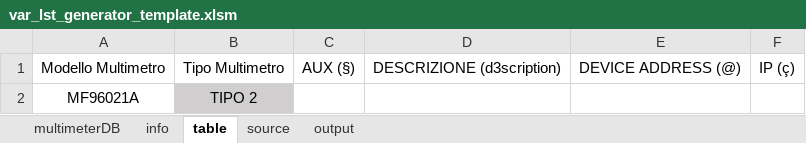
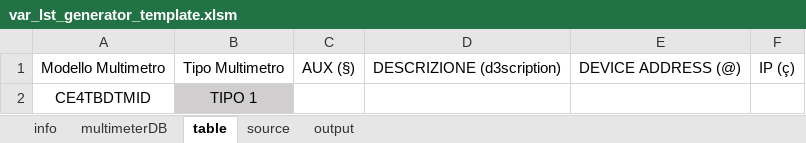
Before and after one commit to fredens91/varListGenerator, an Excel workbook: var_lst_generator_template.xlsm, sheet table, drawn as a sheet; values as stored, in another font and other column widths than the file's, no borders; charts and pictures and table styles not drawn; removed rows and columns are numbered as before the commit, all else as after; the diff names each change by its address in the sheet, - before the commit and + after, or states it on an @@ line.

Commit message:
Update var_lst_generator_template.xlsm

```diff
--- a/var_lst_generator_template.xlsm (sheet table)
+++ b/var_lst_generator_template.xlsm (sheet table)
@@ sheet tab order changed: info | multimeterDB | table | source | output @@
-row 2: MF96021A | TIPO 2
+row 2: CE4TBDTMID | TIPO 1
```
Also changed, not shown: sheet info, charts or pictures.
